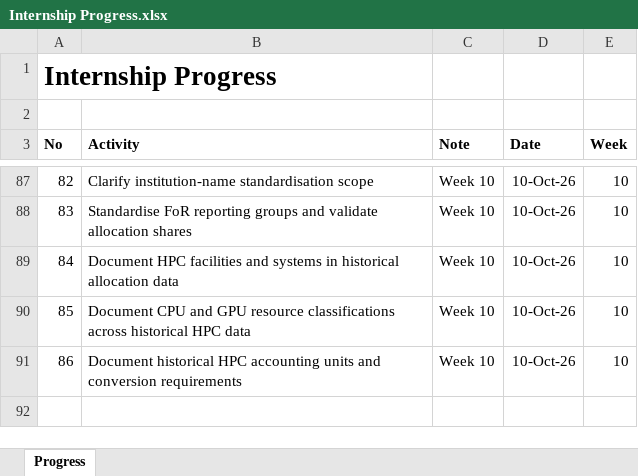
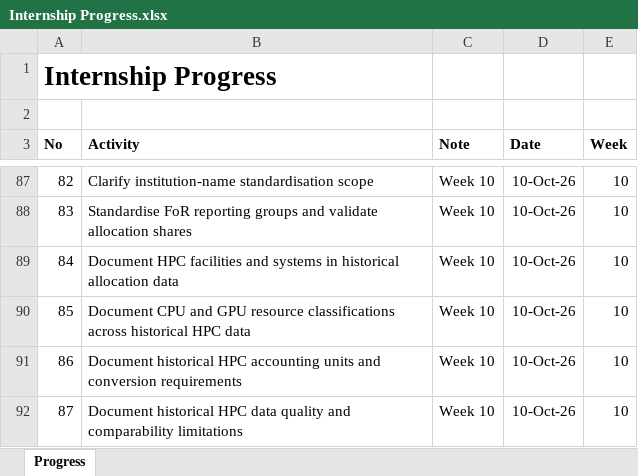
Before and after one commit to yusufkurniar/aas-supercomputing-demand-forecasting, an Excel workbook: assets/progress/Internship Progress.xlsx, sheet Progress, drawn as a sheet; only a part is shown, gaps mark what is left out; values as stored, in another font and other column widths than the file's, no borders; the diff names each change by its address in the sheet, - before the commit and + after, or states it on an @@ line.

Commit message:
Document historical HPC data quality and comparability limitations
- Documented differences between directly reported demand and allocation figures and derived historical estimates.
- Identified demand estimates based on fulfilment rates, demand-to-supply ratios, and capacity-based proxies.
- Highlighted the comparability limitations of Pawsey-wide supercomputer usage and capacity data in 2016/17.
- Documented differences in reporting scope, computational units, and CPU/GPU resource availability.
- Preserved original numerical values, source references, and estimation assumptions.
- Established considerations for data conversion, exploratory analysis, model evaluation, and sensitivity analysis.

```diff
--- a/assets/progress/Internship Progress.xlsx (sheet Progress)
+++ b/assets/progress/Internship Progress.xlsx (sheet Progress)
+row 92: 87 | Document historical HPC data quality and comparability limitations | Week 10 | 10-Oct-26 | 10
```
Also changed, not shown: assets/data/data clean/integrated_hpc_source_data.xlsx, assets/data/data clean/reconciled_demand_allocation_summary.xlsx, 5 other files.
